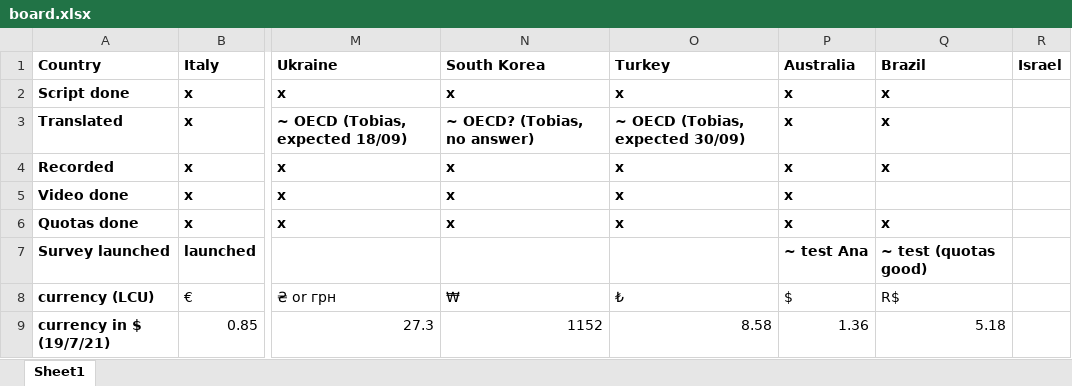
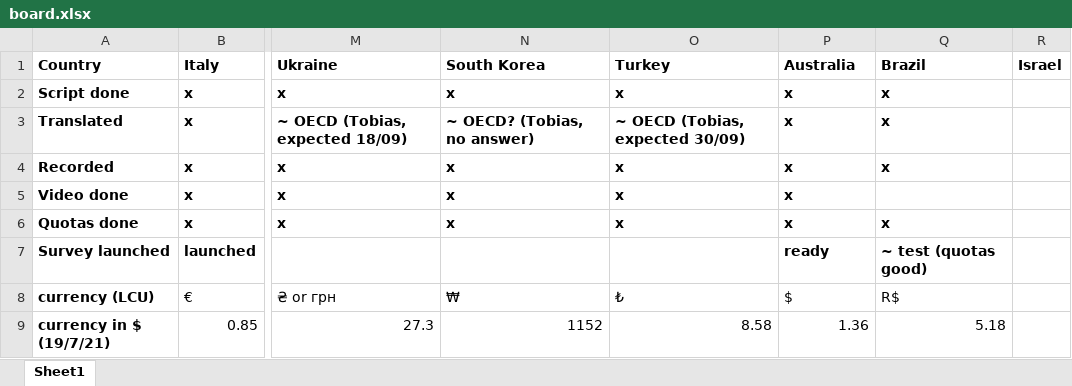
Before and after one commit to mariuslehenaff/oecd_climate, an Excel workbook: questionnaires/board.xlsx, sheet Sheet1, drawn as a sheet; only a part is shown, gaps mark what is left out; values as stored, in another font and other column widths than the file's, no borders; the diff names each change by its address in the sheet, - before the commit and + after, or states it on an @@ line.

Commit message:
xls

```diff
--- a/questionnaires/board.xlsx (sheet Sheet1)
+++ b/questionnaires/board.xlsx (sheet Sheet1)
-P7 (Australia): ~ test Ana
+P7 (Australia): ready
```
